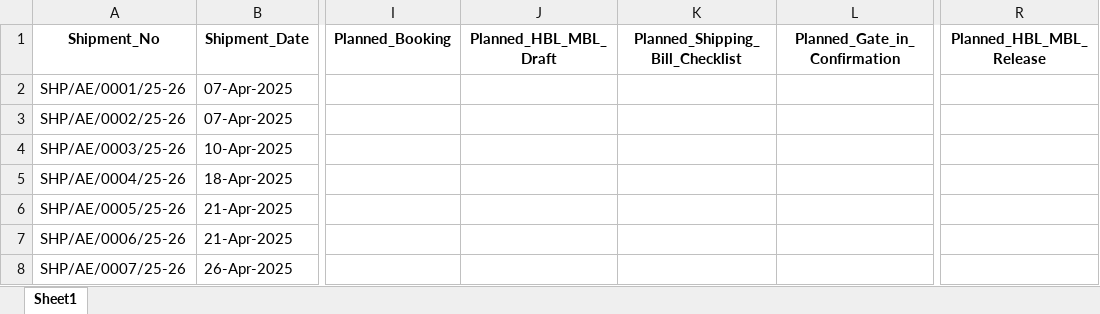
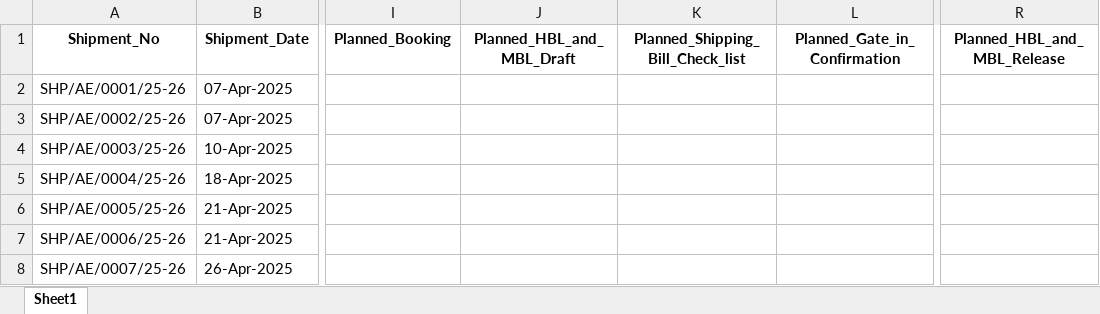
Before and after one commit to adityachodhry/Excel-to-Data-Upload, an Excel workbook: Planned_Air_Export_Shipment_Tracking.xlsx, sheet Sheet1, drawn as a sheet; only a part is shown, gaps mark what is left out; values as stored, in another font and other column widths than the file's, no borders; the diff names each change by its address in the sheet, - before the commit and + after, or states it on an @@ line.

```diff
--- a/Planned_Air_Export_Shipment_Tracking.xlsx (sheet Sheet1)
+++ b/Planned_Air_Export_Shipment_Tracking.xlsx (sheet Sheet1)
-J1: Planned_HBL_MBL_Draft
+J1: Planned_HBL_and_MBL_Draft
-K1: Planned_Shipping_Bill_Checklist
+K1: Planned_Shipping_Bill_Check_list
-R1: Planned_HBL_MBL_Release
+R1: Planned_HBL_and_MBL_Release
```
Also changed, not shown: Actual_Air_Export_Shipment_Tracking.xlsx, Actual_Air_Import_Shipment_Tracking.xlsx, 3 other files.
